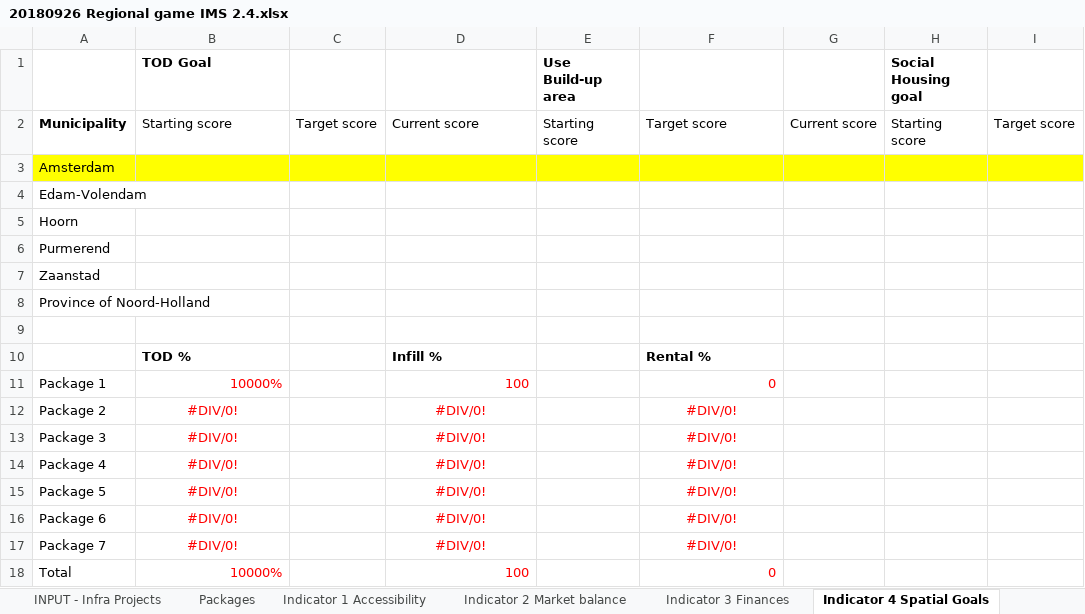
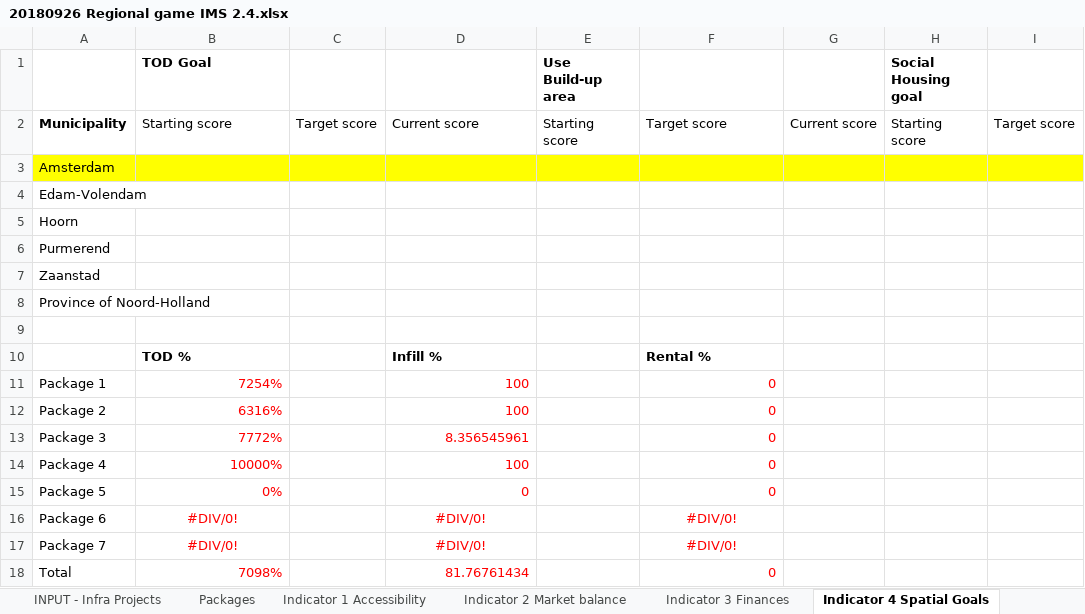
Before and after one commit to rapha411/PlanningTool, an Excel workbook: data/excel/20180926 Regional game IMS 2.4.xlsx, sheet Indicator 4 Spatial Goals, drawn as a sheet; only a part is shown; values as stored, in another font and other column widths than the file's, no borders; the diff names each change by its address in the sheet, - before the commit and + after, or states it on an @@ line.

```diff
--- a/data/excel/20180926 Regional game IMS 2.4.xlsx (sheet Indicator 4 Spatial Goals)
+++ b/data/excel/20180926 Regional game IMS 2.4.xlsx (sheet Indicator 4 Spatial Goals)
-B11 (TOD Goal): 10000%
+B11 (TOD Goal): 7254%
-B12 (TOD Goal): #DIV/0!
+B12 (TOD Goal): 6316%
-B12:B15 alignment: center
+B12:B15 alignment: right
-D12: #DIV/0!
+D12: 100
-D12:D15 alignment: center
+D12:D15 alignment: right
-F12:F15: #DIV/0!
+F12:F15: 0
-F12:F15 alignment: center
+F12:F15 alignment: right
-B13 (TOD Goal): #DIV/0!
+B13 (TOD Goal): 7772%
-D13: #DIV/0!
+D13: 8.356545961
-B14 (TOD Goal): #DIV/0!
+B14 (TOD Goal): 10000%
-D14: #DIV/0!
+D14: 100
-B15 (TOD Goal): #DIV/0!
+B15 (TOD Goal): 0%
-D15: #DIV/0!
+D15: 0
-B18 (TOD Goal): 10000%
+B18 (TOD Goal): 7098%
-D18: 100
+D18: 81.76761434
```
Also changed, not shown: sheet INPUT - Housing per plan, sheet Indicator 3 Finances, sheet Indicator 2 Market balance, sheet Packages, 2 other files.
